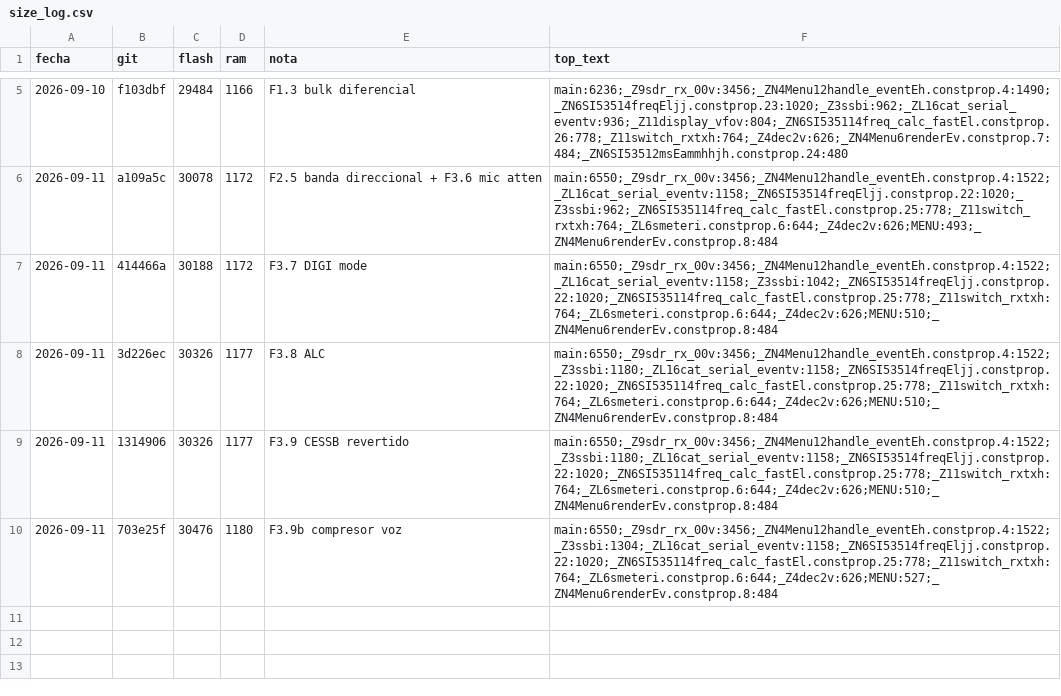
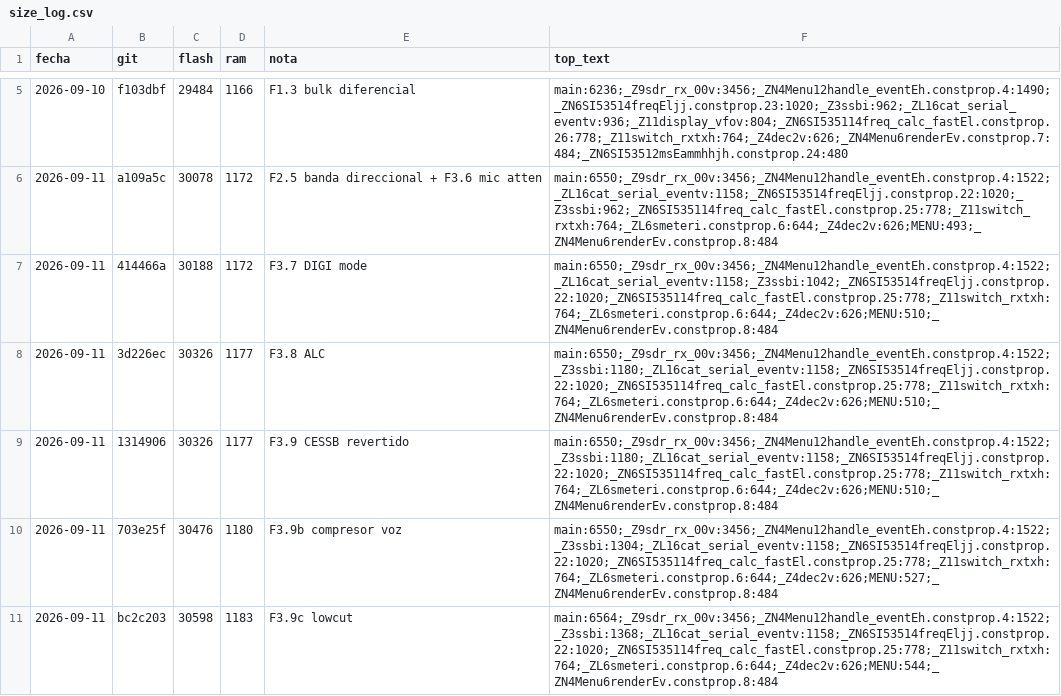
Before and after one commit to ea7ljy73/usdx_plus_orange, a CSV file: usdx_plus_orange_v2/tools/size_log.csv, drawn as a sheet; only a part is shown, gaps mark what is left out.

Commit message:
feat(v2): F3.9c TX LoCut por menu + banco EEPROM extra

```diff
--- a/usdx_plus_orange_v2/tools/size_log.csv
+++ b/usdx_plus_orange_v2/tools/size_log.csv
@@ -10 +10,2 @@ fecha,git,flash,ram,nota,top_text
 2026-09-11,703e25f,30476,1180,F3.9b compresor voz,main:6550;_Z9sdr_rx_00v:3456;_ZN4Menu12handle_eventEh.constprop.4:1522;_Z3ssbi:1304;_ZL16cat_serial_eventv:1158;_ZN6SI53514freqEljj.constprop.22:1020;_ZN6SI535114freq_calc_fastEl.constprop.25:778;_Z11switch_rxtxh:764;_ZL6smeteri.constprop.6:644;_Z4dec2v:626;MENU:527;_ZN4Menu6renderEv.constprop.8:484
+2026-09-11,bc2c203,30598,1183,F3.9c lowcut,main:6564;_Z9sdr_rx_00v:3456;_ZN4Menu12handle_eventEh.constprop.4:1522;_Z3ssbi:1368;_ZL16cat_serial_eventv:1158;_ZN6SI53514freqEljj.constprop.22:1020;_ZN6SI535114freq_calc_fastEl.constprop.25:778;_Z11switch_rxtxh:764;_ZL6smeteri.constprop.6:644;_Z4dec2v:626;MENU:544;_ZN4Menu6renderEv.constprop.8:484
```
Also changed, not shown: 6 other files.
